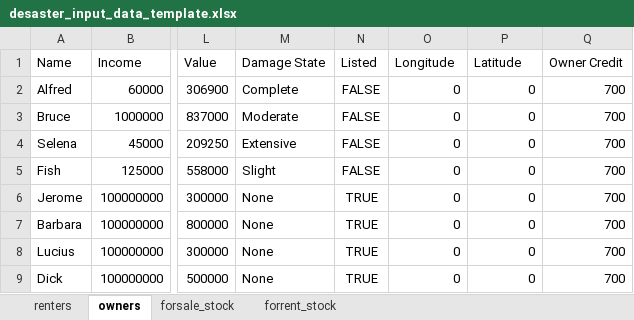
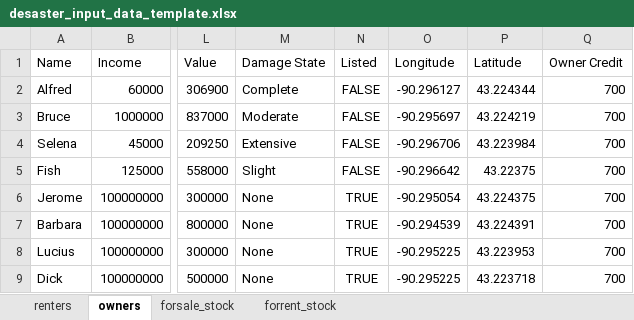
Before and after one commit to scottbmiles/DESaster, an Excel workbook: inputs/desaster_input_data_template.xlsx, sheet owners, drawn as a sheet; only a part is shown, gaps mark what is left out; values as stored, in another font and other column widths than the file's, no borders; the diff names each change by its address in the sheet, - before the commit and + after, or states it on an @@ line.

```diff
--- a/inputs/desaster_input_data_template.xlsx (sheet owners)
+++ b/inputs/desaster_input_data_template.xlsx (sheet owners)
-O2 (Longitude): 0
+O2 (Longitude): -90.296127
-P2 (Latitude): 0
+P2 (Latitude): 43.224344
-O3 (Longitude): 0
+O3 (Longitude): -90.295697
-P3 (Latitude): 0
+P3 (Latitude): 43.224219
-O4 (Longitude): 0
+O4 (Longitude): -90.296706
-P4 (Latitude): 0
+P4 (Latitude): 43.223984
-O5 (Longitude): 0
+O5 (Longitude): -90.296642
-P5 (Latitude): 0
+P5 (Latitude): 43.22375
-O6 (Longitude): 0
+O6 (Longitude): -90.295054
-P6 (Latitude): 0
+P6 (Latitude): 43.224375
-O7 (Longitude): 0
+O7 (Longitude): -90.294539
-P7 (Latitude): 0
+P7 (Latitude): 43.224391
-O8:O9 (Longitude): 0
+O8:O9 (Longitude): -90.295225
-P8 (Latitude): 0
+P8 (Latitude): 43.223953
-P9 (Latitude): 0
+P9 (Latitude): 43.223718
```
Also changed, not shown: sheet renters, 12 other files.
